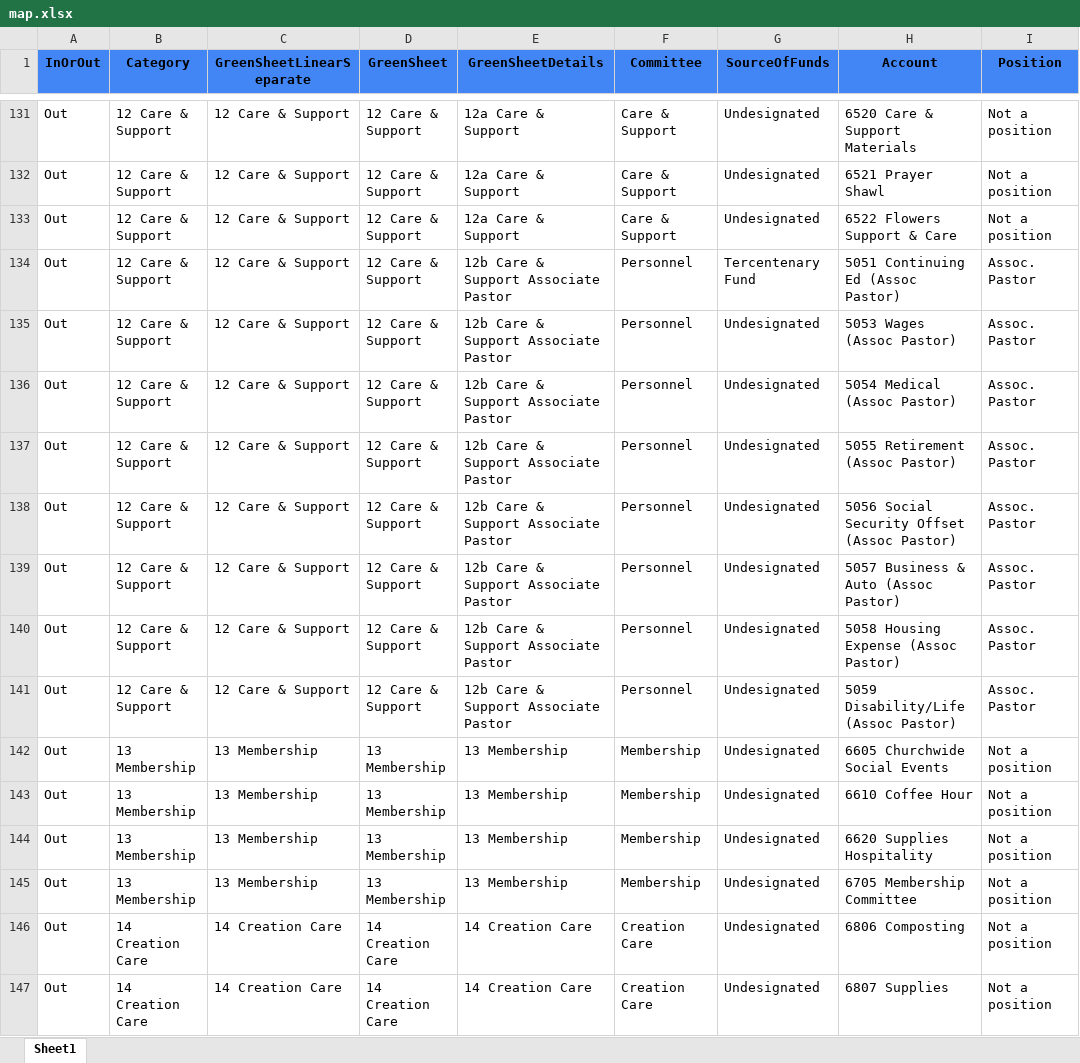
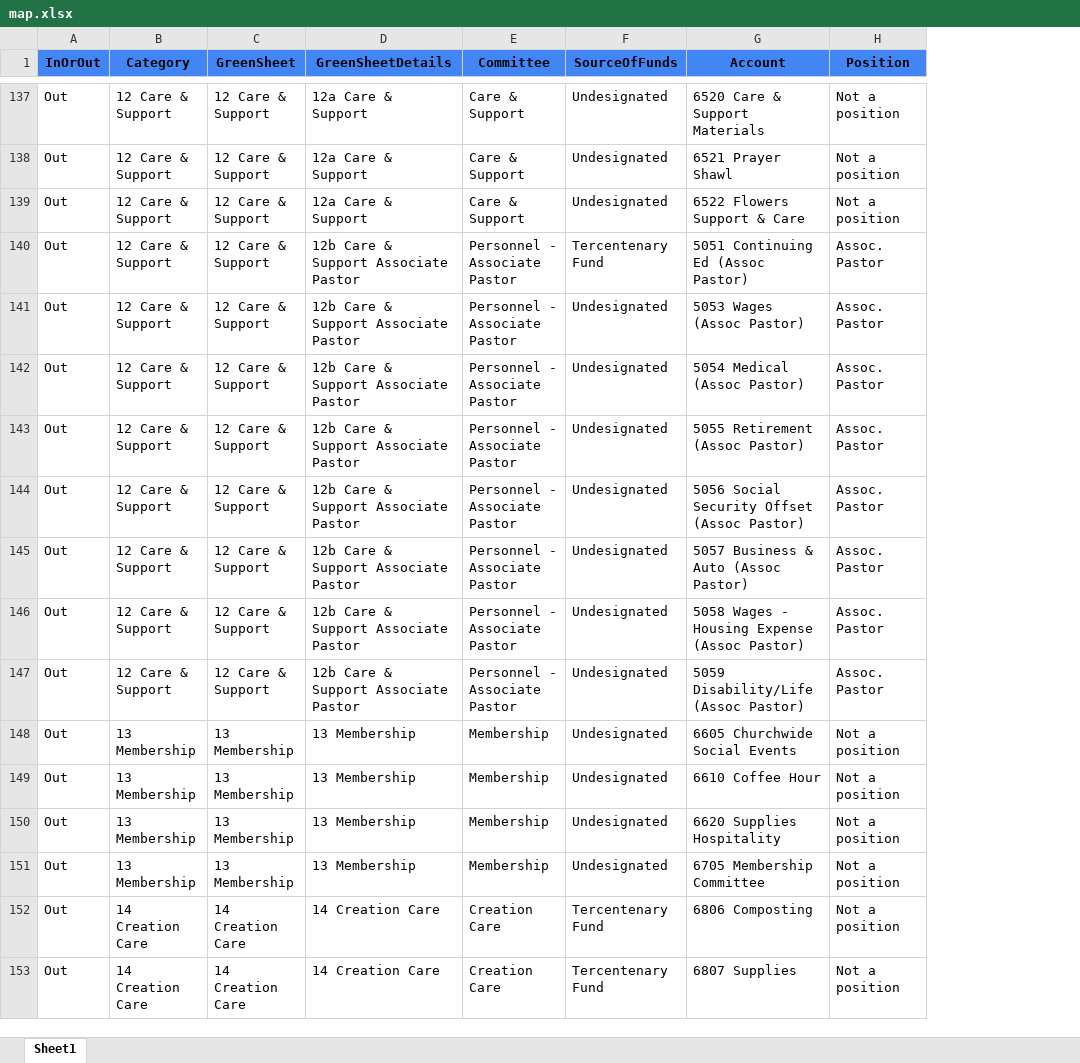
Before and after one commit to dhjelmar/budget, an Excel workbook: input_files/map.xlsx, sheet Sheet1, drawn as a sheet; only a part is shown, gaps mark what is left out; values as stored, in another font and other column widths than the file's, no borders; conditional formats not drawn; removed rows and columns are numbered as before the commit, all else as after; the diff covers the shown part only; the diff names each change by its address in the sheet, - before the commit and + after, or states it on an @@ line.

```diff
--- a/input_files/map.xlsx (sheet Sheet1)
+++ b/input_files/map.xlsx (sheet Sheet1)
-column C (GreenSheetLinearSeparate), rows 131-147: 12 Care & Support | 12 Care & Support | 12 Care & Support | 12 Care & Support | 12 Care & Support | 12 Care & Support | 12 Care & Support | 12 Care & Support | 12 Care & Support | 12 Care & Support | 12 Care & Support | 13 Membership | 13 Membership | 13 Membership | 13 Membership | 14 Creation Care | 14 Creation Care
-E140:E147 (Committee): Personnel
+E140:E147 (Committee): Personnel - Associate Pastor
-G146 (Account): 5058 Housing Expense (Assoc Pastor)
+G146 (Account): 5058 Wages - Housing Expense (Assoc Pastor)
-F152:F153 (SourceOfFunds): Undesignated
+F152:F153 (SourceOfFunds): Tercentenary Fund
```
Also changed, not shown: 33 added rows, 25 removed rows, 4 moved rows and 186 edited cells elsewhere in this sheet, formulas that keep their value.
